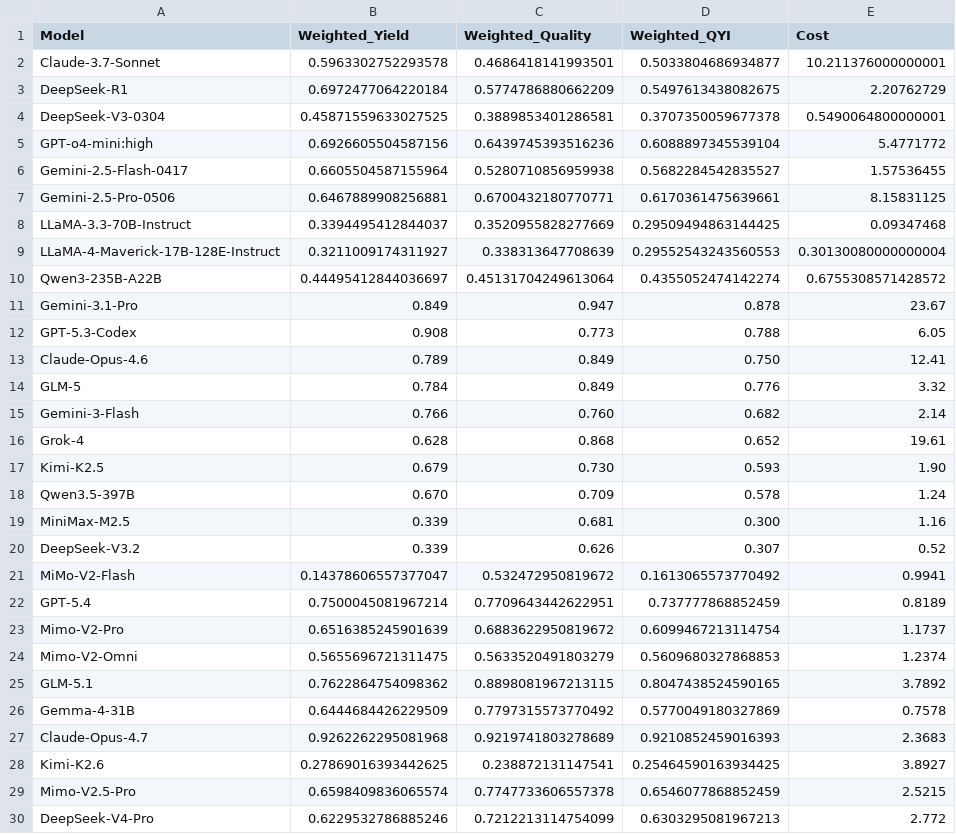
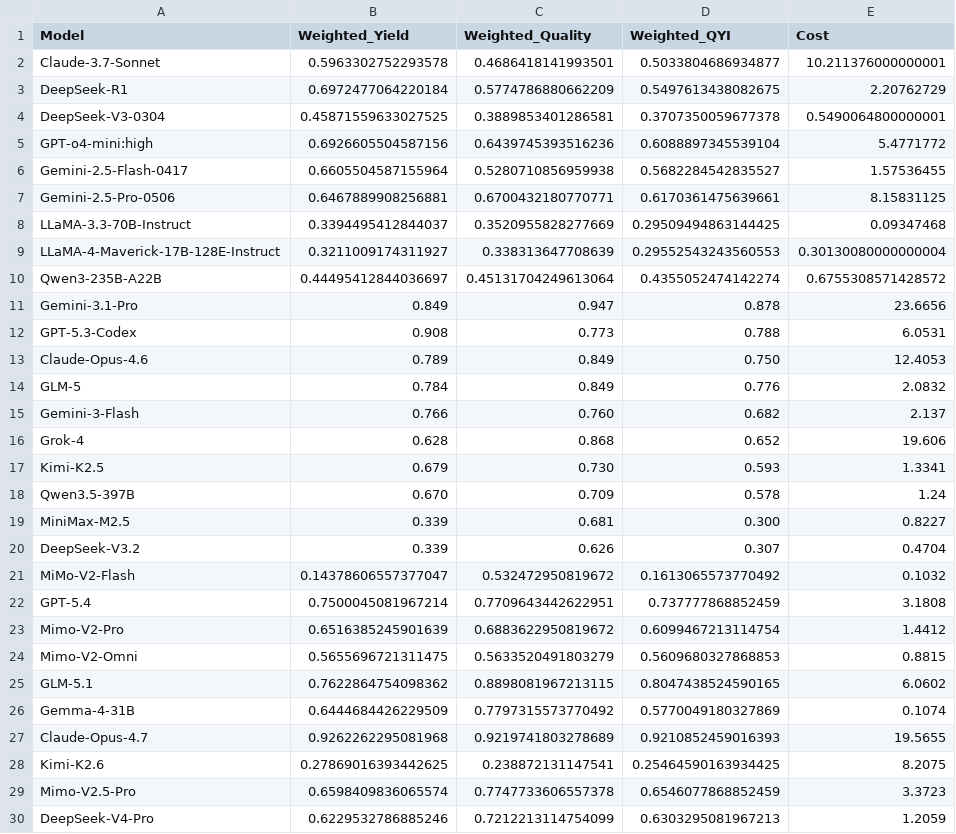
Before and after one commit to ck0123/heurigym, a CSV file: results/overall_qyi_t0.csv, drawn as a sheet.

Commit message:
Recompute API costs with correct OpenRouter prices

```diff
--- a/results/overall_qyi_t0.csv
+++ b/results/overall_qyi_t0.csv
@@ -10,21 +10,21 @@ LLaMA-4-Maverick-17B-128E-Instruct,0.3211009174311927,0.338313647708639,0.295525
 Qwen3-235B-A22B,0.44495412844036697,0.45131704249613064,0.4355052474142274,0.6755308571428572
-Gemini-3.1-Pro,0.849,0.947,0.878,23.67
-GPT-5.3-Codex,0.908,0.773,0.788,6.05
-Claude-Opus-4.6,0.789,0.849,0.750,12.41
-GLM-5,0.784,0.849,0.776,3.32
-Gemini-3-Flash,0.766,0.760,0.682,2.14
-Grok-4,0.628,0.868,0.652,19.61
-Kimi-K2.5,0.679,0.730,0.593,1.90
+Gemini-3.1-Pro,0.849,0.947,0.878,23.6656
+GPT-5.3-Codex,0.908,0.773,0.788,6.0531
+Claude-Opus-4.6,0.789,0.849,0.750,12.4053
+GLM-5,0.784,0.849,0.776,2.0832
+Gemini-3-Flash,0.766,0.760,0.682,2.137
+Grok-4,0.628,0.868,0.652,19.606
+Kimi-K2.5,0.679,0.730,0.593,1.3341
 Qwen3.5-397B,0.670,0.709,0.578,1.24
-MiniMax-M2.5,0.339,0.681,0.300,1.16
-DeepSeek-V3.2,0.339,0.626,0.307,0.52
-MiMo-V2-Flash,0.14378606557377047,0.532472950819672,0.1613065573770492,0.9941
-GPT-5.4,0.7500045081967214,0.7709643442622951,0.737777868852459,0.8189
-Mimo-V2-Pro,0.6516385245901639,0.6883622950819672,0.6099467213114754,1.1737
-Mimo-V2-Omni,0.5655696721311475,0.5633520491803279,0.5609680327868853,1.2374
-GLM-5.1,0.7622864754098362,0.8898081967213115,0.8047438524590165,3.7892
-Gemma-4-31B,0.6444684426229509,0.7797315573770492,0.5770049180327869,0.7578
-Claude-Opus-4.7,0.9262262295081968,0.9219741803278689,0.9210852459016393,2.3683
-Kimi-K2.6,0.27869016393442625,0.238872131147541,0.25464590163934425,3.8927
-Mimo-V2.5-Pro,0.6598409836065574,0.7747733606557378,0.6546077868852459,2.5215
-DeepSeek-V4-Pro,0.6229532786885246,0.7212213114754099,0.6303295081967213,2.772
+MiniMax-M2.5,0.339,0.681,0.300,0.8227
+DeepSeek-V3.2,0.339,0.626,0.307,0.4704
+MiMo-V2-Flash,0.14378606557377047,0.532472950819672,0.1613065573770492,0.1032
+GPT-5.4,0.7500045081967214,0.7709643442622951,0.737777868852459,3.1808
+Mimo-V2-Pro,0.6516385245901639,0.6883622950819672,0.6099467213114754,1.4412
+Mimo-V2-Omni,0.5655696721311475,0.5633520491803279,0.5609680327868853,0.8815
+GLM-5.1,0.7622864754098362,0.8898081967213115,0.8047438524590165,6.0602
+Gemma-4-31B,0.6444684426229509,0.7797315573770492,0.5770049180327869,0.1074
+Claude-Opus-4.7,0.9262262295081968,0.9219741803278689,0.9210852459016393,19.5655
+Kimi-K2.6,0.27869016393442625,0.238872131147541,0.25464590163934425,8.2075
+Mimo-V2.5-Pro,0.6598409836065574,0.7747733606557378,0.6546077868852459,3.3723
+DeepSeek-V4-Pro,0.6229532786885246,0.7212213114754099,0.6303295081967213,1.2059
```
